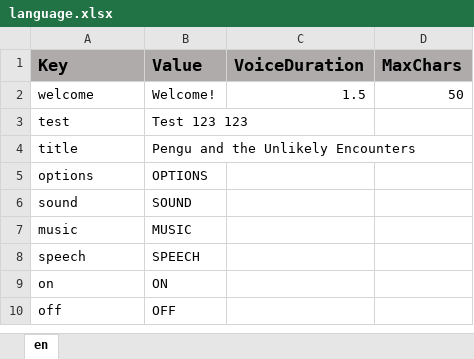
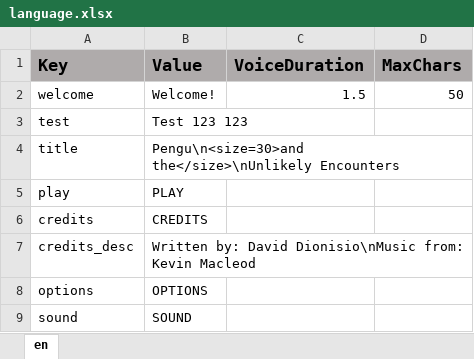
Before and after one commit to ddionisio/LL_5NFA1, an Excel workbook: Language/language.xlsx, sheet en, drawn as a sheet; only a part is shown; the shorter side is filled out with more unchanged rows; values as stored, in another font and other column widths than the file's, no borders; the diff names each change by its address in the sheet, - before the commit and + after, or states it on an @@ line.

```diff
--- a/Language/language.xlsx (sheet en)
+++ b/Language/language.xlsx (sheet en)
-B4 (Value): Pengu and the Unlikely Encounters
+B4 (Value): Pengu\n<size=30>and the</size>\nUnlikely Encounters
+row 5: play | PLAY
+row 6: credits | CREDITS
+row 7: credits_desc | Written by: David Dionisio\nMusic from: Kevin Macleod
```
Also changed, not shown: 17 other files.
